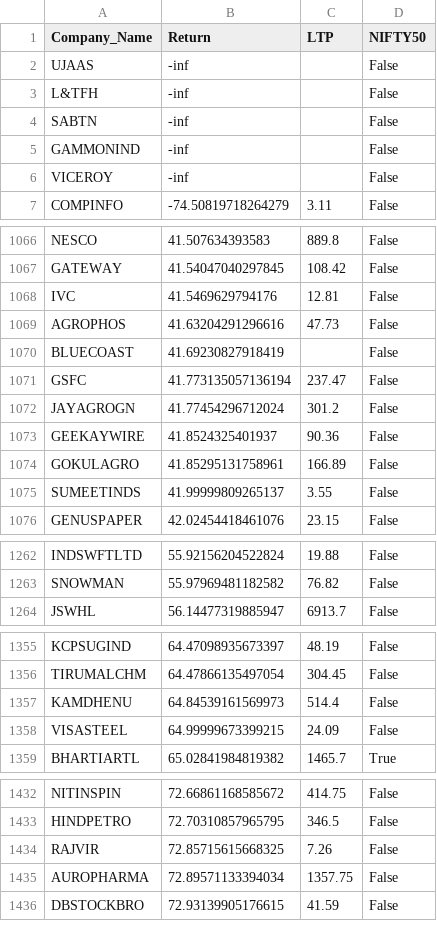
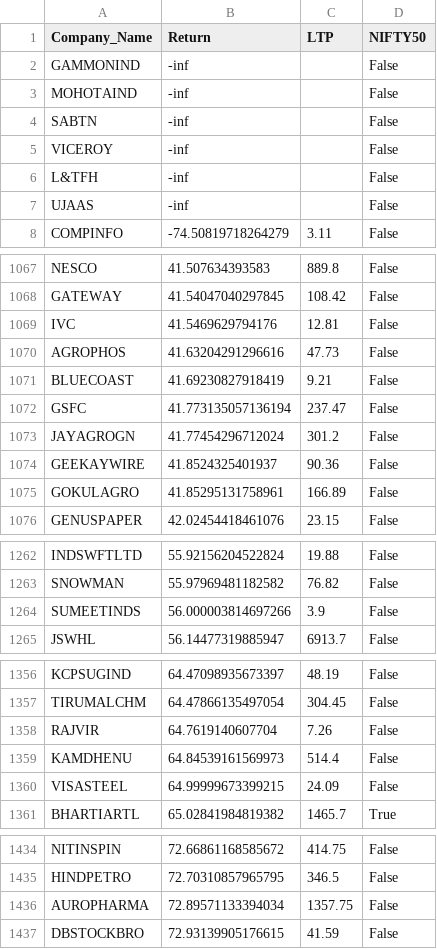
Before and after one commit to BoiAkay/AkayStocksAnalysis, a CSV file: data/STOCKS_RETURN_1YR.csv, drawn as a sheet; only a part is shown, gaps mark what is left out; the diff covers the shown part only.

```diff
--- a/data/STOCKS_RETURN_1YR.csv
+++ b/data/STOCKS_RETURN_1YR.csv
@@ -1,7 +1,8 @@
 Company_Name,Return,LTP,NIFTY50
-UJAAS,-inf,,False
-L&TFH,-inf,,False
-SABTN,-inf,,False
 GAMMONIND,-inf,,False
+MOHOTAIND,-inf,,False
+SABTN,-inf,,False
 VICEROY,-inf,,False
+L&TFH,-inf,,False
+UJAAS,-inf,,False
 COMPINFO,-74.50819718264279,3.11,False
@@ -1069,3 +1070,3 @@ IVC,41.5469629794176,12.81,False
 AGROPHOS,41.63204291296616,47.73,False
-BLUECOAST,41.69230827918419,,False
+BLUECOAST,41.69230827918419,9.21,False
 GSFC,41.773135057136194,237.47,False
@@ -1074,3 +1075,2 @@ GEEKAYWIRE,41.8524325401937,90.36,False
 GOKULAGRO,41.85295131758961,166.89,False
-SUMEETINDS,41.99999809265137,3.55,False
 GENUSPAPER,42.02454418461076,23.15,False
@@ -1263,2 +1263,3 @@ INDSWFTLTD,55.92156204522824,19.88,False
 SNOWMAN,55.97969481182582,76.82,False
+SUMEETINDS,56.000003814697266,3.9,False
 JSWHL,56.14477319885947,6913.7,False
@@ -1356,2 +1357,3 @@ KCPSUGIND,64.47098935673397,48.19,False
 TIRUMALCHM,64.47866135497054,304.45,False
+RAJVIR,64.7619140607704,7.26,False
 KAMDHENU,64.84539161569973,514.4,False
@@ -1433,3 +1435,2 @@ NITINSPIN,72.66861168585672,414.75,False
 HINDPETRO,72.70310857965795,346.5,False
-RAJVIR,72.85715615668325,7.26,False
 AUROPHARMA,72.89571133394034,1357.75,False
```
Also changed, not shown: 54 moved rows and 2 edited cells elsewhere in this file, data/STOCKS_RETURN_1mon.csv, 3 other files.
